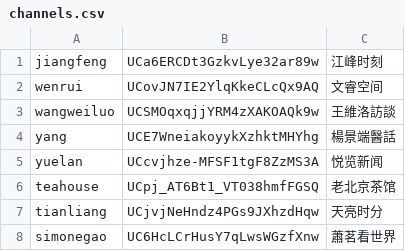
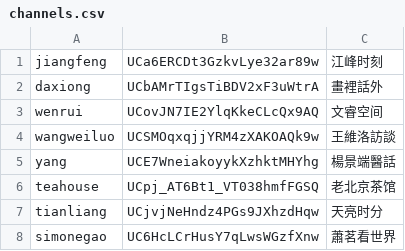
Before and after one commit to gfw-breaker/raw-subtitles, a CSV file: channels.csv, drawn as a sheet.

Commit message:
Update channels.csv

```diff
--- a/channels.csv
+++ b/channels.csv
@@ -1,2 +1,3 @@
 jiangfeng,UCa6ERCDt3GzkvLye32ar89w,江峰时刻
+daxiong,UCbAMrTIgsTiBDV2xF3uWtrA,畫裡話外
 wenrui,UCovJN7IE2YlqKkeCLcQx9AQ,文睿空间
@@ -4,3 +5,2 @@ wangweiluo,UCSMOqxqjjYRM4zXAKOAQk9w,王維洛訪談
 yang,UCE7WneiakoyykXzhktMHYhg, 楊景端醫話
-yuelan,UCcvjhze-MFSF1tgF8ZzMS3A,悦览新闻
 teahouse,UCpj_AT6Bt1_VT038hmfFGSQ,老北京茶馆
```
